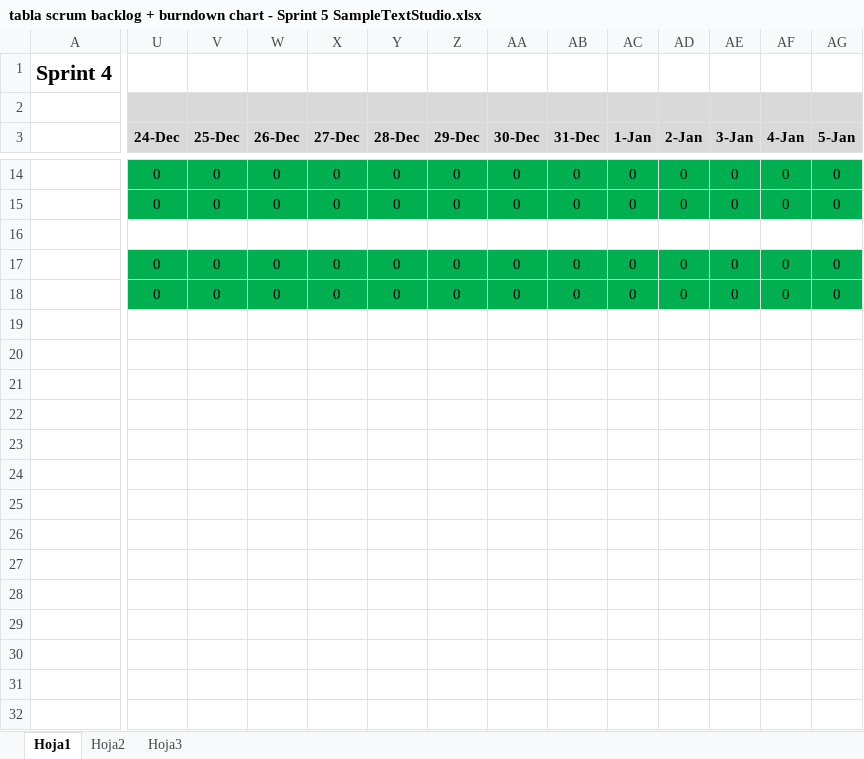
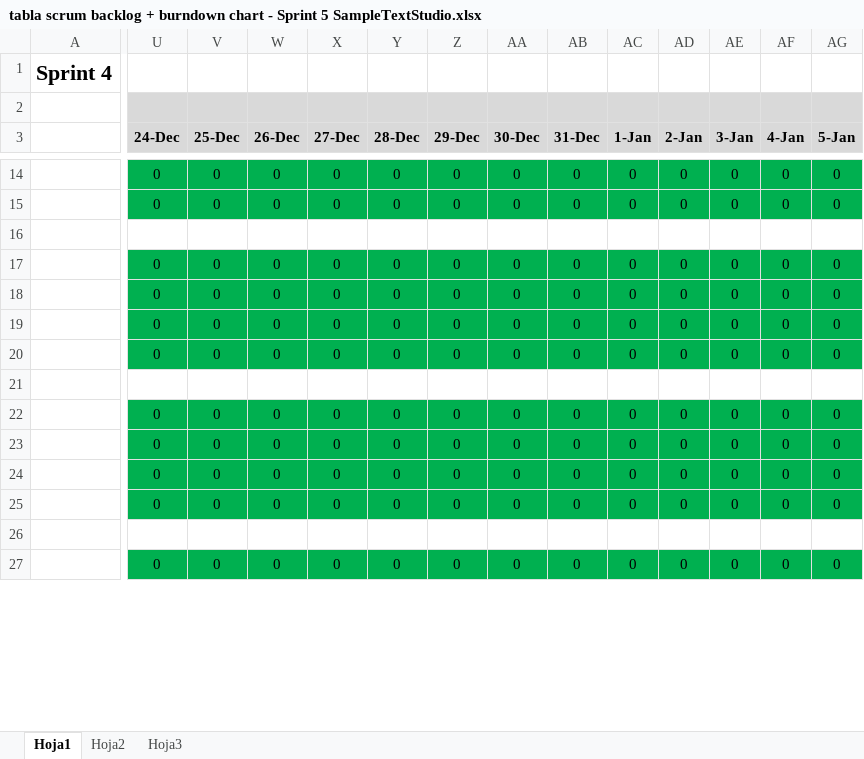
Before and after one commit to devildrake/MAP_LegendOfRadev, an Excel workbook: tabla scrum backlog + burndown chart - Sprint 5 SampleTextStudio.xlsx, sheet Hoja1, drawn as a sheet; only a part is shown, gaps mark what is left out; values as stored, in another font and other column widths than the file's, no borders; charts and pictures not drawn; removed rows and columns are numbered as before the commit, all else as after; rows hold the shown columns only; the diff covers the shown part only; the diff names each change by its address in the sheet, - before the commit and + after, or states it on an @@ line.

```diff
--- a/tabla scrum backlog + burndown chart - Sprint 5 SampleTextStudio.xlsx (sheet Hoja1)
+++ b/tabla scrum backlog + burndown chart - Sprint 5 SampleTextStudio.xlsx (sheet Hoja1)
-row 19: (empty)
-row 20: (empty)
+row 19:  | 0 | 0 | 0 | 0 | 0 | 0 | 0 | 0 | 0 | 0 | 0 | 0 | 0
+row 20:  | 0 | 0 | 0 | 0 | 0 | 0 | 0 | 0 | 0 | 0 | 0 | 0 | 0
-U22 (24-Dec): (empty)
+U22 (24-Dec): 0
-U22:AG22 fill: none
+U22:AG22 fill: #00B050
-V22 (25-Dec): (empty)
+V22 (25-Dec): 0
-W22 (26-Dec): (empty)
+W22 (26-Dec): 0
-X22 (27-Dec): (empty)
+X22 (27-Dec): 0
-Y22 (28-Dec): (empty)
+Y22 (28-Dec): 0
-Z22 (29-Dec): (empty)
+Z22 (29-Dec): 0
-AA22 (30-Dec): (empty)
+AA22 (30-Dec): 0
-AB22 (31-Dec): (empty)
+AB22 (31-Dec): 0
-AC22 (1-Jan): (empty)
+AC22 (1-Jan): 0
-AD22 (2-Jan): (empty)
+AD22 (2-Jan): 0
-AE22 (3-Jan): (empty)
+AE22 (3-Jan): 0
-AF22 (4-Jan): (empty)
+AF22 (4-Jan): 0
-AG22 (5-Jan): (empty)
+AG22 (5-Jan): 0
-row 23: (empty)
-row 24: (empty)
-row 25: (empty)
+row 23:  | 0 | 0 | 0 | 0 | 0 | 0 | 0 | 0 | 0 | 0 | 0 | 0 | 0
+row 24:  | 0 | 0 | 0 | 0 | 0 | 0 | 0 | 0 | 0 | 0 | 0 | 0 | 0
+row 25:  | 0 | 0 | 0 | 0 | 0 | 0 | 0 | 0 | 0 | 0 | 0 | 0 | 0
-row 27: (empty)
-row 28: (empty)
-row 29: (empty)
-row 30: (empty)
-row 31: (empty)
-row 32: (empty)
+row 27:  | 0 | 0 | 0 | 0 | 0 | 0 | 0 | 0 | 0 | 0 | 0 | 0 | 0
```
Also changed, not shown: 9 added rows, 4 removed rows, 19 edited cells and cell formats elsewhere in this sheet, charts or pictures, 4 other files.
